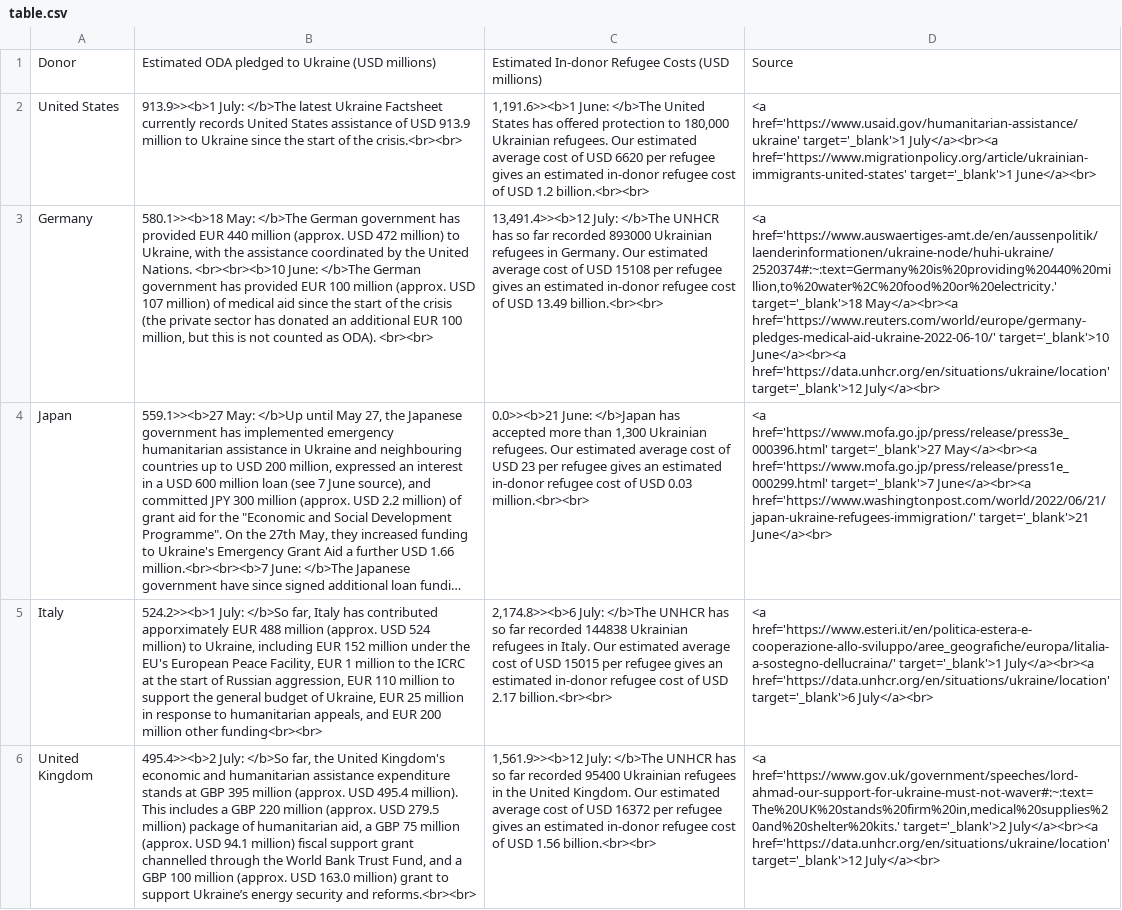
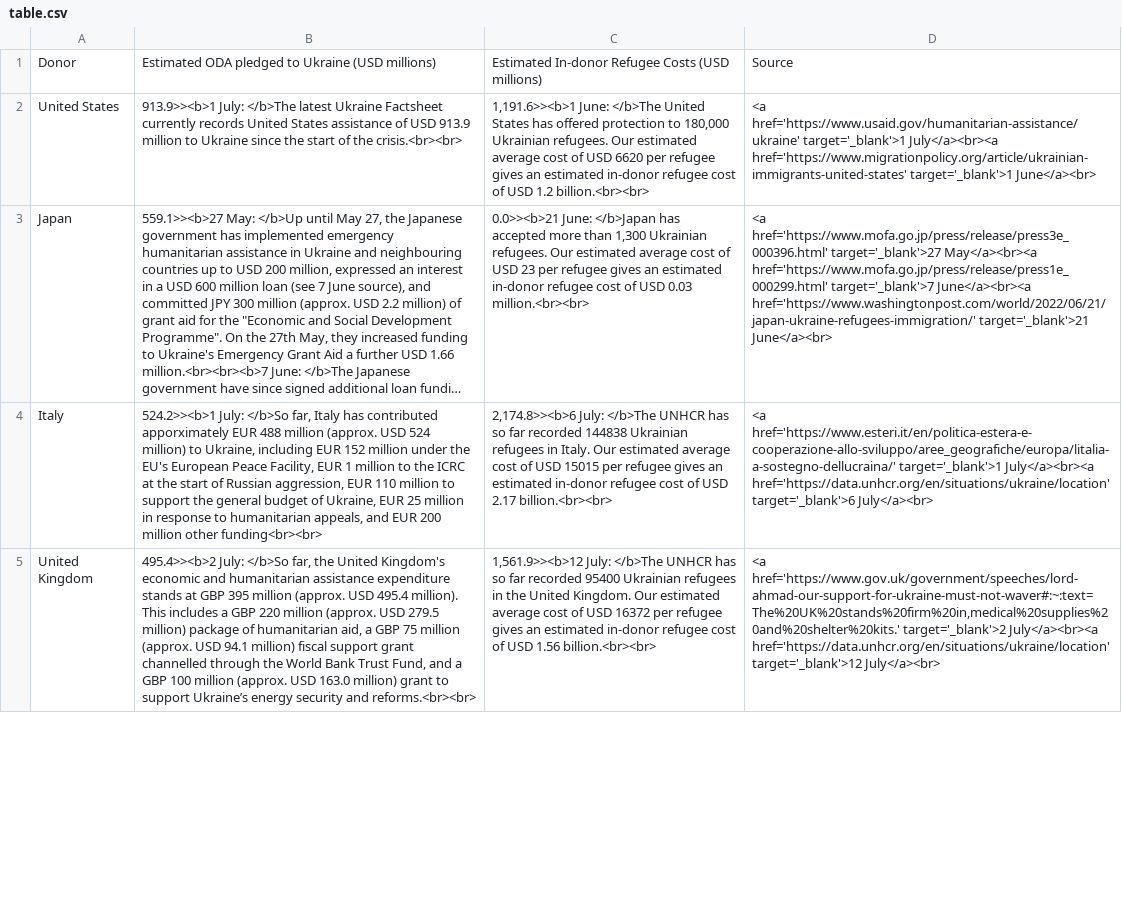
Before and after one commit to ONEcampaign/ukraine_oda_tracker, a CSV file: output/table.csv, drawn as a sheet; only a part is shown; long unchanged cells end in …; removed rows and columns are numbered as before the commit, all else as after; the diff covers the shown part only; the diff names each change by its address in the sheet, - before the commit and + after, or states it on an @@ line.

```diff
--- a/output/table.csv
+++ b/output/table.csv
-row 3: Germany | 580.1>><b>18 May: </b>The German government has provided EUR 440 million (approx. USD 472 million) to Ukraine, with the assistance coordinated by the United Nations. <br><br><b>10 June: </b>The German government has provided EUR 100 million (approx. USD 107 million) of medical aid since the start of the crisis (the private sector has donated an additional EUR 100 million, but this is not counted as ODA). <br><br> | 13,491.4>><b>12 July: </b>The UNHCR has so far recorded 893000 Ukrainian refugees in Germany. Our estimated average cost of USD 15108 per refugee gives an estimated in-donor refugee cost of USD 13.49 billion.<br><br> | <a href='https://www.auswaertiges-amt.de/en/aussenpolitik/laenderinformationen/ukraine-node/huhi-ukraine/2520374#:~:text=Germany%20is%20providing%20440%20million,to%20water%2C%20food%20or%20electricity.' target='_blank'>18 May</a><br><a href='https://www.reuters.com/world/europe/germany-pledges-medical-aid-ukraine-2022-06-10/' target='_blank'>10 June</a><br><a href='https://data.unhcr.org/en/situations/ukraine/location' target='_blank'>12 July</a><br>
```
Also changed, not shown: 2 added rows, 1 removed row and 1 edited cell elsewhere in this file, output/updates.csv.
